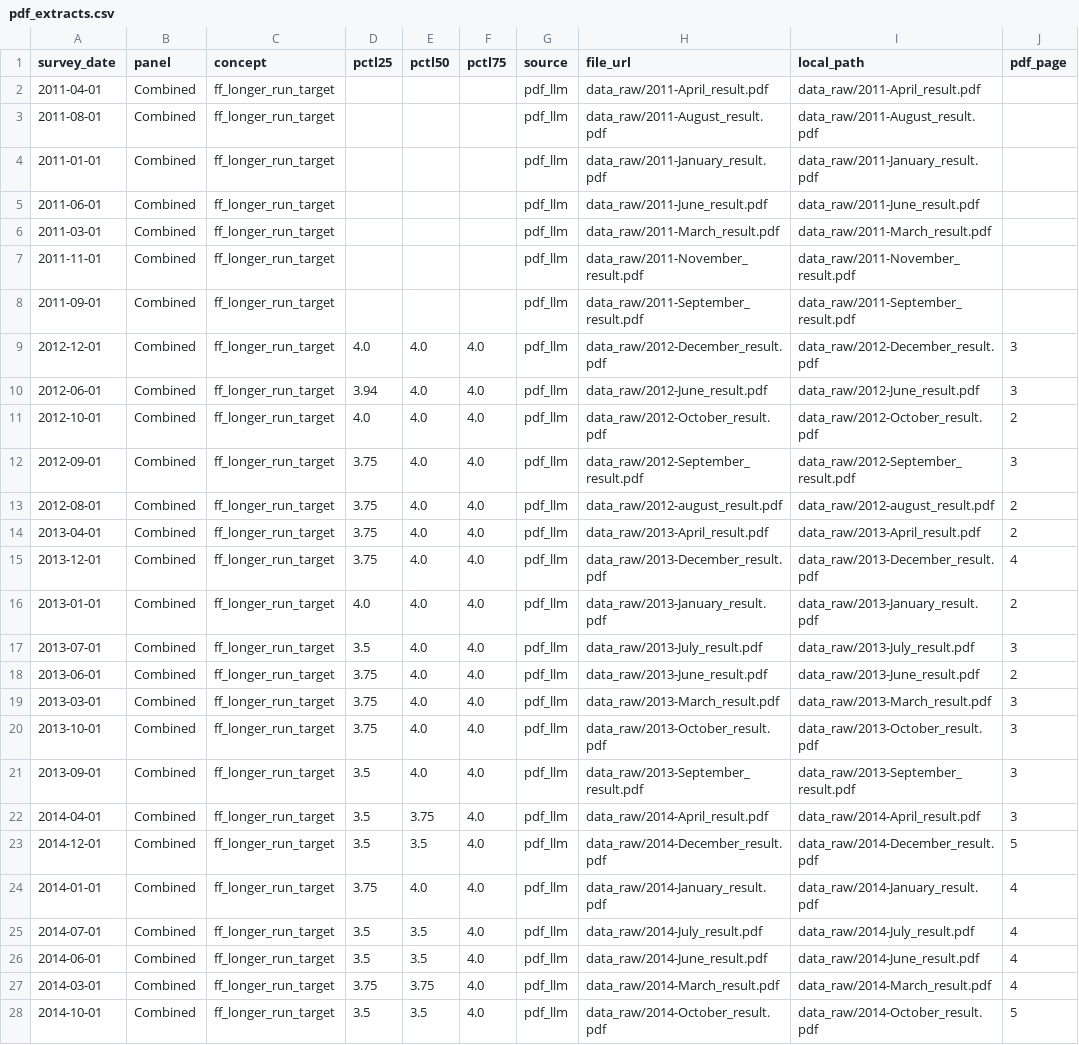
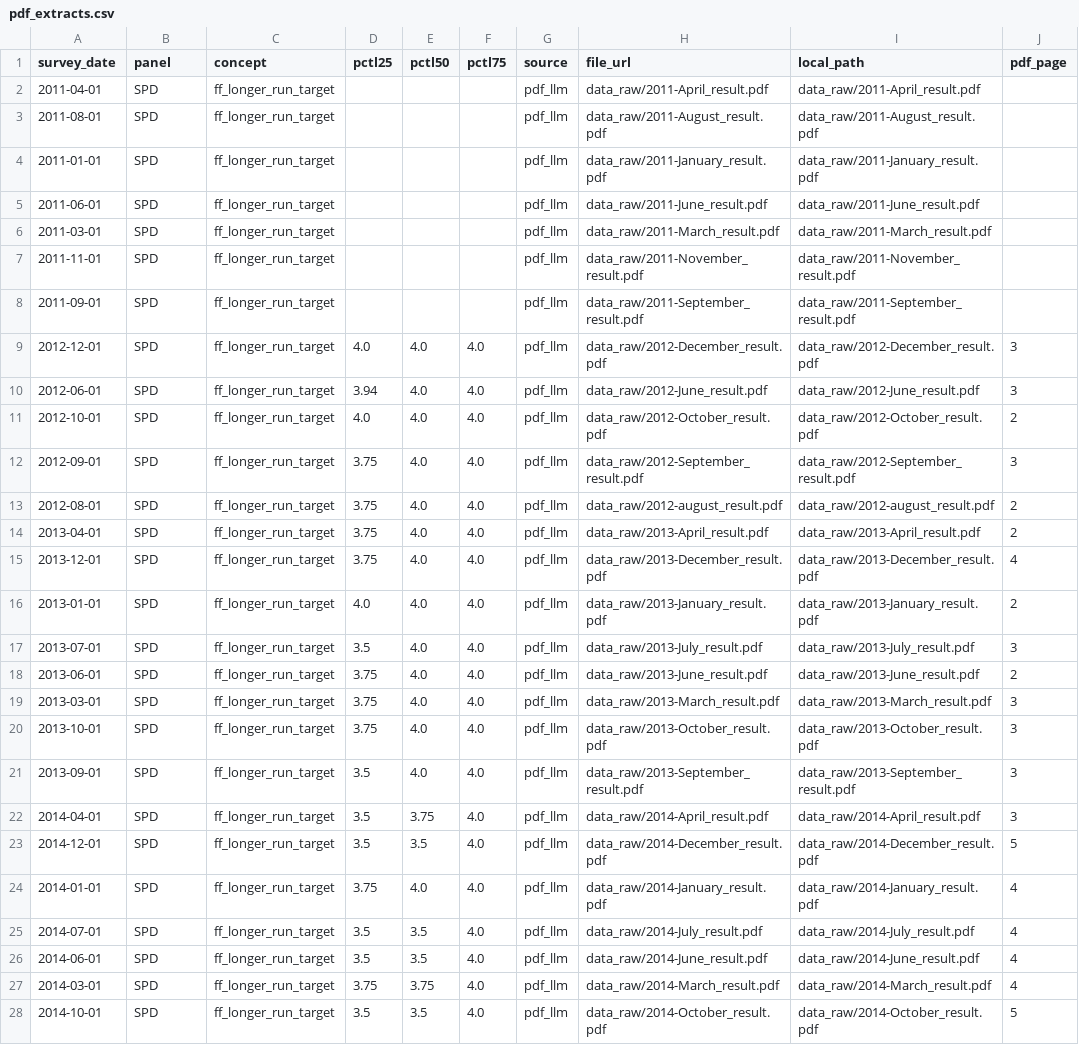
Before and after one commit to rmmomin/nyfed-neutral-rate, a CSV file: data_out/pdf_extracts.csv, drawn as a sheet; only a part is shown; the diff covers the shown part only; the diff names each change by its address in the sheet, - before the commit and + after, or states it on an @@ line.

Commit message:
Fix panel labels: pre-Nov 2016 data is SPD (not Combined)

```diff
--- a/data_out/pdf_extracts.csv
+++ b/data_out/pdf_extracts.csv
-B2:B28 (panel): Combined
+B2:B28 (panel): SPD
```
Also changed, not shown: 53 edited cells elsewhere in this file, data_out/nyfed_ff_longrun_percentiles.csv, 1 other file.
